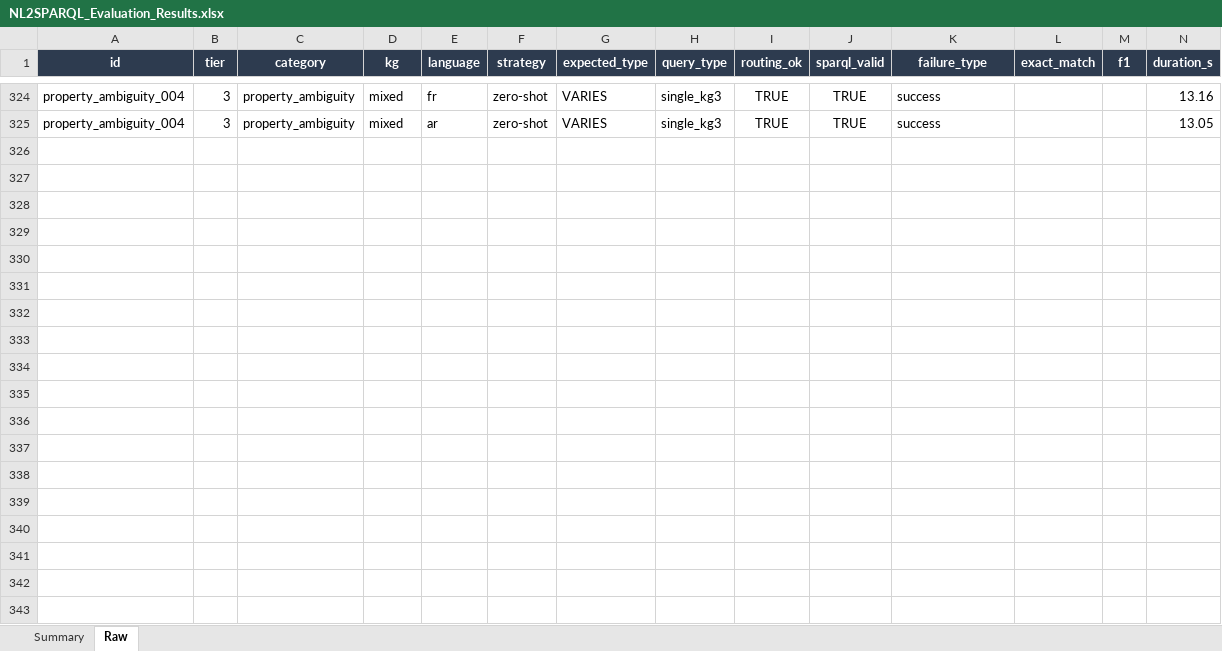
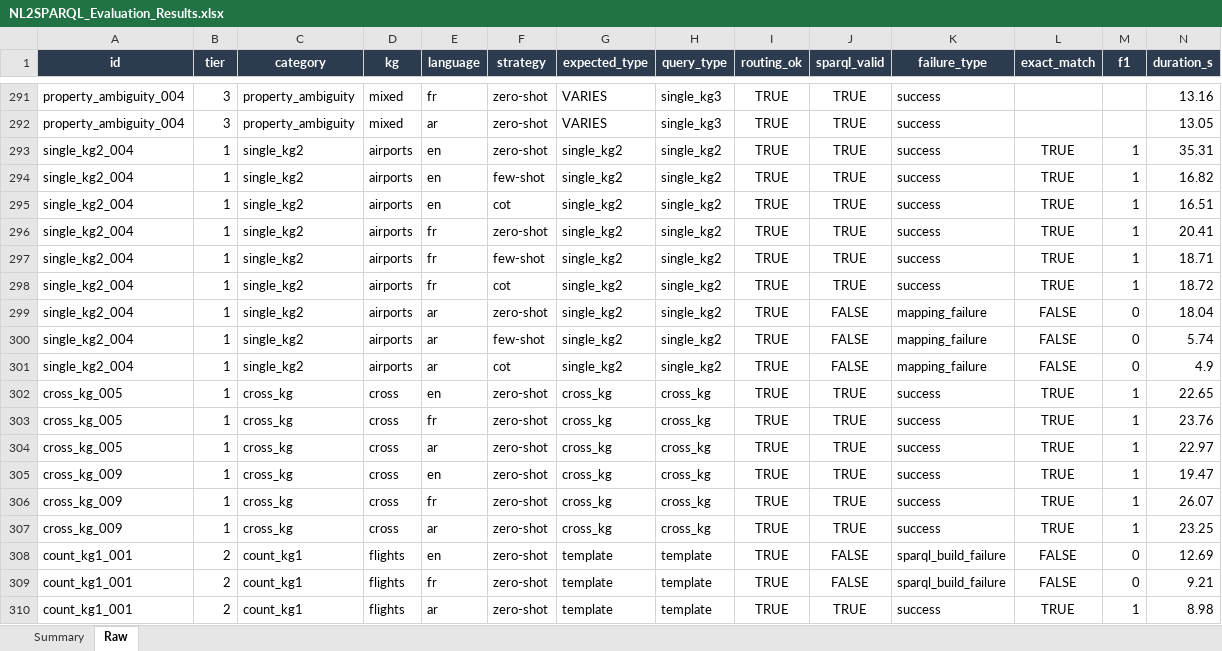
Before and after one commit to nahla1967/NL2SPARQL, an Excel workbook: NL2SPARQL_Evaluation_Results.xlsx, sheet Raw, drawn as a sheet; only a part is shown, gaps mark what is left out; values as stored, in another font and other column widths than the file's, no borders; the diff covers the shown part only; the diff names each change by its address in the sheet, - before the commit and + after, or states it on an @@ line.

```diff
--- a/NL2SPARQL_Evaluation_Results.xlsx (sheet Raw)
+++ b/NL2SPARQL_Evaluation_Results.xlsx (sheet Raw)
+row 293: single_kg2_004 | 1 | single_kg2 | airports | en | zero-shot | single_kg2 | single_kg2 | TRUE | TRUE | success | TRUE | 1 | 35.31
+row 294: single_kg2_004 | 1 | single_kg2 | airports | en | few-shot | single_kg2 | single_kg2 | TRUE | TRUE | success | TRUE | 1 | 16.82
+row 295: single_kg2_004 | 1 | single_kg2 | airports | en | cot | single_kg2 | single_kg2 | TRUE | TRUE | success | TRUE | 1 | 16.51
+row 296: single_kg2_004 | 1 | single_kg2 | airports | fr | zero-shot | single_kg2 | single_kg2 | TRUE | TRUE | success | TRUE | 1 | 20.41
+row 297: single_kg2_004 | 1 | single_kg2 | airports | fr | few-shot | single_kg2 | single_kg2 | TRUE | TRUE | success | TRUE | 1 | 18.71
+row 298: single_kg2_004 | 1 | single_kg2 | airports | fr | cot | single_kg2 | single_kg2 | TRUE | TRUE | success | TRUE | 1 | 18.72
+row 299: single_kg2_004 | 1 | single_kg2 | airports | ar | zero-shot | single_kg2 | single_kg2 | TRUE | FALSE | mapping_failure | FALSE | 0 | 18.04
+row 300: single_kg2_004 | 1 | single_kg2 | airports | ar | few-shot | single_kg2 | single_kg2 | TRUE | FALSE | mapping_failure | FALSE | 0 | 5.74
+row 301: single_kg2_004 | 1 | single_kg2 | airports | ar | cot | single_kg2 | single_kg2 | TRUE | FALSE | mapping_failure | FALSE | 0 | 4.9
+row 302: cross_kg_005 | 1 | cross_kg | cross | en | zero-shot | cross_kg | cross_kg | TRUE | TRUE | success | TRUE | 1 | 22.65
+row 303: cross_kg_005 | 1 | cross_kg | cross | fr | zero-shot | cross_kg | cross_kg | TRUE | TRUE | success | TRUE | 1 | 23.76
+row 304: cross_kg_005 | 1 | cross_kg | cross | ar | zero-shot | cross_kg | cross_kg | TRUE | TRUE | success | TRUE | 1 | 22.97
+row 305: cross_kg_009 | 1 | cross_kg | cross | en | zero-shot | cross_kg | cross_kg | TRUE | TRUE | success | TRUE | 1 | 19.47
+row 306: cross_kg_009 | 1 | cross_kg | cross | fr | zero-shot | cross_kg | cross_kg | TRUE | TRUE | success | TRUE | 1 | 26.07
+row 307: cross_kg_009 | 1 | cross_kg | cross | ar | zero-shot | cross_kg | cross_kg | TRUE | TRUE | success | TRUE | 1 | 23.25
+row 308: count_kg1_001 | 2 | count_kg1 | flights | en | zero-shot | template | template | TRUE | FALSE | sparql_build_failure | FALSE | 0 | 12.69
+row 309: count_kg1_001 | 2 | count_kg1 | flights | fr | zero-shot | template | template | TRUE | FALSE | sparql_build_failure | FALSE | 0 | 9.21
+row 310: count_kg1_001 | 2 | count_kg1 | flights | ar | zero-shot | template | template | TRUE | TRUE | success | TRUE | 1 | 8.98
```
Also changed, not shown: 15 added rows and 33 removed rows elsewhere in this sheet, 5 other files.
